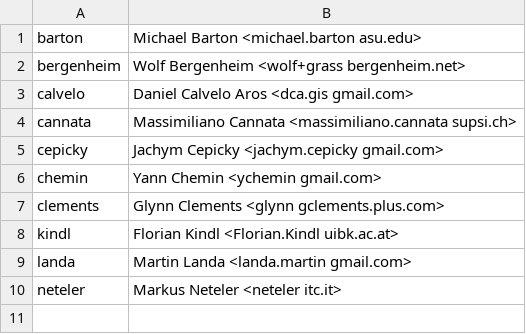
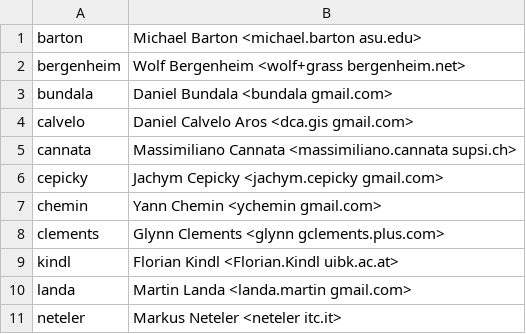
Before and after one commit to OSGeo/grass-addons, a CSV file: contributors.csv, drawn as a sheet; the diff names each change by its address in the sheet, - before the commit and + after, or states it on an @@ line.

Commit message:
Daniel Bundala activated for GSoC
git-svn-id: https://svn.osgeo.org/grass/grass-addons@25561 15284696-431f-4ddb-bdfa-cd5b030d7da7

```diff
--- a/contributors.csv
+++ b/contributors.csv
+row 3: bundala | Daniel Bundala <bundala gmail.com>
```
